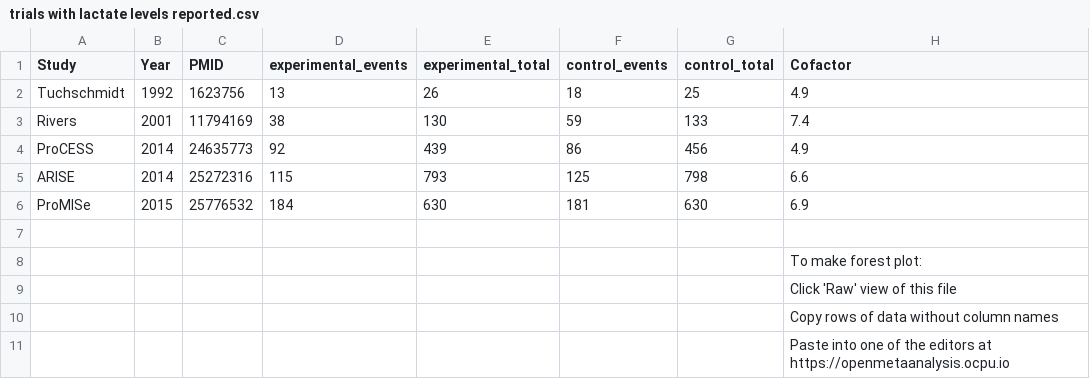
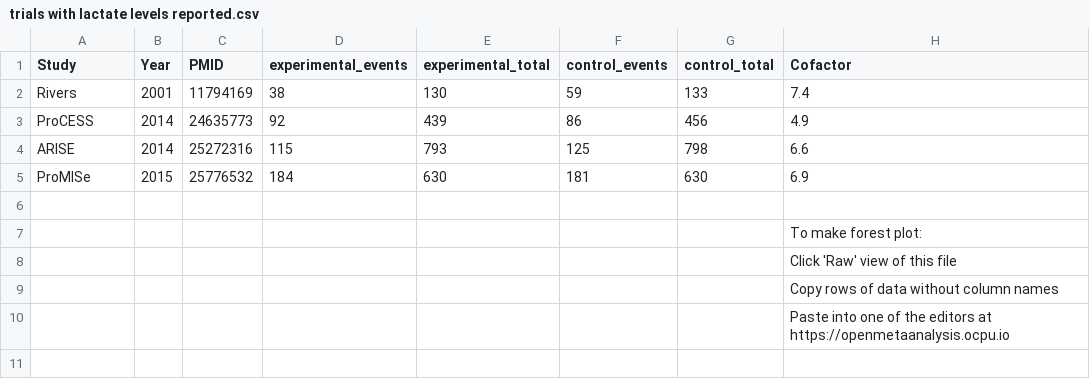
Before and after one commit to openMetaAnalysis/Early-goal-directed-therapy-for-septic-shock, a CSV file: data/trials with lactate levels reported.csv, drawn as a sheet; the diff names each change by its address in the sheet, - before the commit and + after, or states it on an @@ line.

```diff
--- a/data/trials with lactate levels reported.csv
+++ b/data/trials with lactate levels reported.csv
-row 2: Tuchschmidt | 1992 | 1623756 | 13 | 26 | 18 | 25 | 4.9
```
Also changed, not shown: 10 other files.
